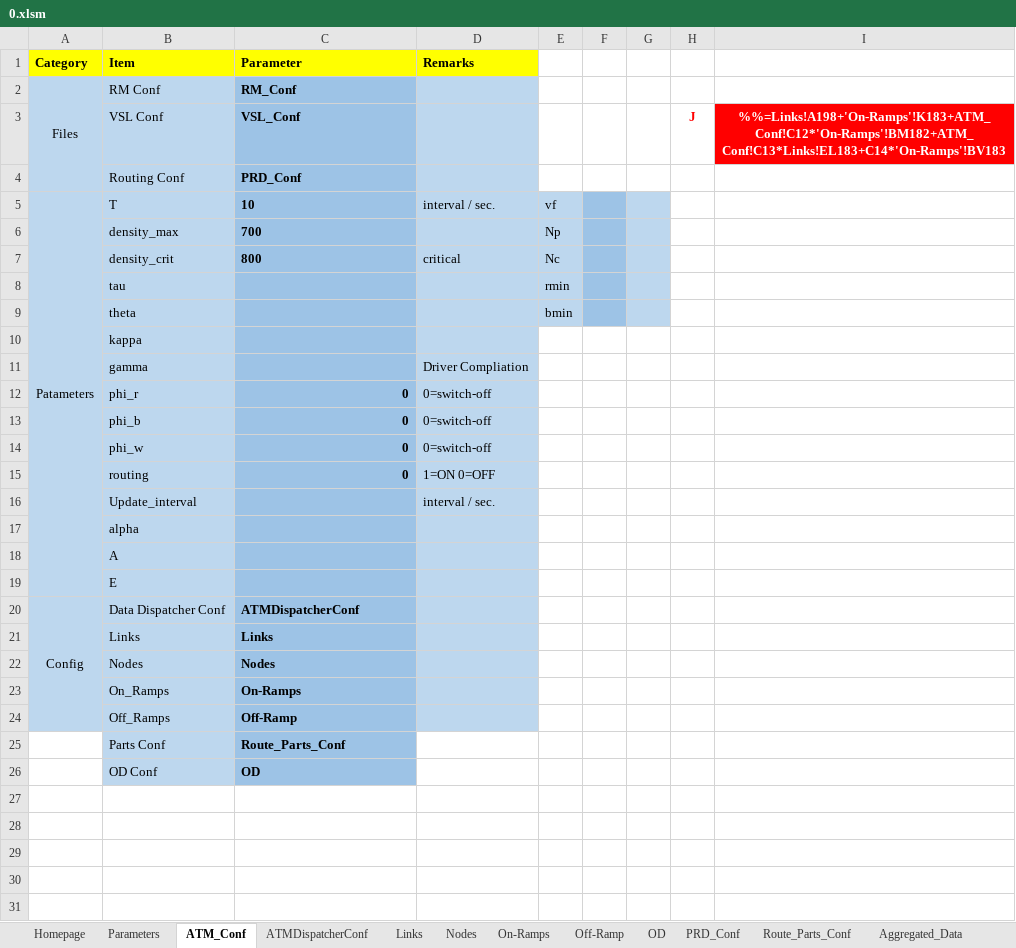
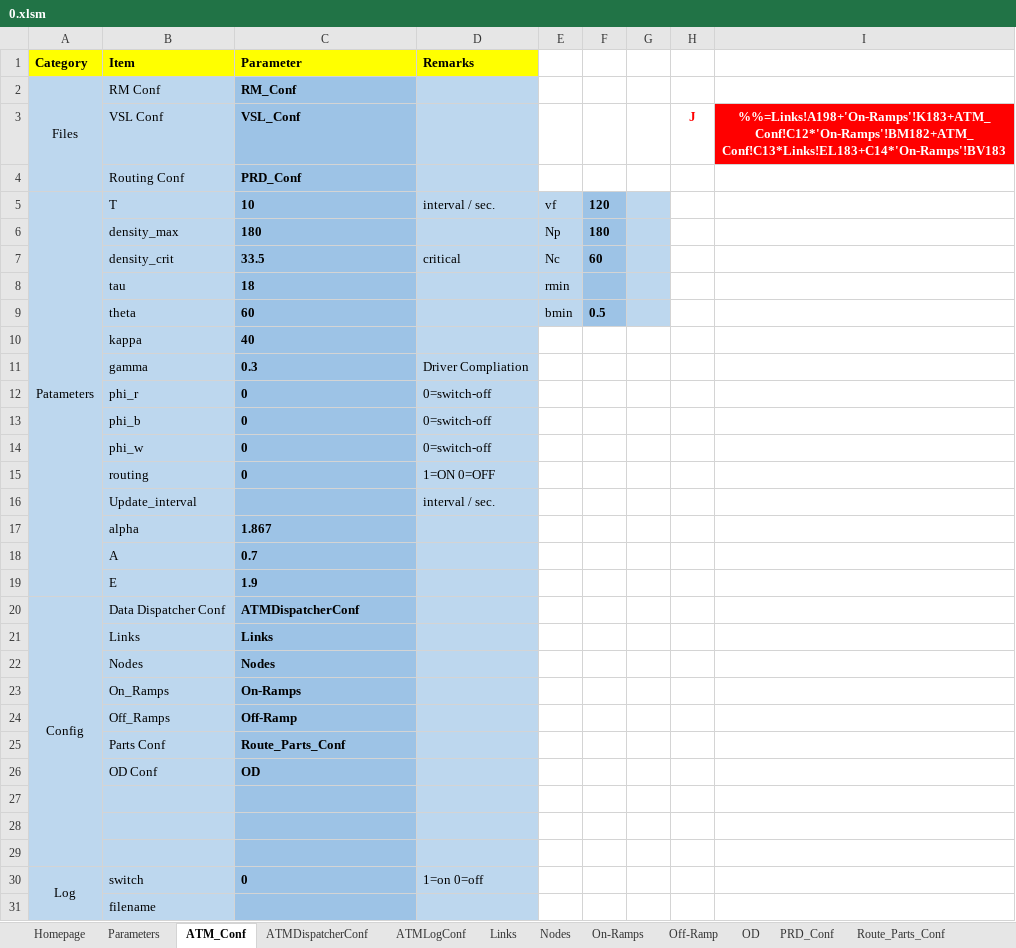
Before and after one commit to cantoncat/v430, an Excel workbook: 0.xlsm, sheet ATM_Conf, drawn as a sheet; only a part is shown; values as stored, in another font and other column widths than the file's, no borders; removed rows and columns are numbered as before the commit, all else as after; the diff covers the shown part only; the diff names each change by its address in the sheet, - before the commit and + after, or states it on an @@ line.

Commit message:
Added a logging function
Still missing some parameters.

```diff
--- a/0.xlsm (sheet ATM_Conf)
+++ b/0.xlsm (sheet ATM_Conf)
+sheet tab: ATMLogConf
-F5: (empty)
+F5: 120
-C6 (Parameter): 700
+C6 (Parameter): 180
-F6: (empty)
+F6: 180
-C7 (Parameter): 800
+C7 (Parameter): 33.5
-F7: (empty)
+F7: 60
-C8 (Parameter): (empty)
+C8 (Parameter): 18
-C9 (Parameter): (empty)
+C9 (Parameter): 60
-F9: (empty)
+F9: 0.5
-C10 (Parameter): (empty)
+C10 (Parameter): 40
-C11 (Parameter): (empty)
+C11 (Parameter): 0.3
-C12:C15 alignment: right
+C12:C15 alignment: left
-C17 (Parameter): (empty)
+C17 (Parameter): 1.867
-C18 (Parameter): (empty)
+C18 (Parameter): 0.7
-C19 (Parameter): (empty)
+C19 (Parameter): 1.9
-A20:A24 merged
+A20:A29 merged
-A25:A26 fill: none
+A25:A26 fill: #BDD7EE
-D25:D26 fill: none
+D25:D26 fill: #BDD7EE
+row 27: (empty)
+row 28: (empty)
+row 29: (empty)
+row 30: Log | switch | 0 | 1=on 0=off
+row 31:  | filename
```
Also changed, not shown: 1 added row elsewhere in this sheet, sheet Links, sheet On-Ramps, sheet Off-Ramp, sheet Nodes, formulas that keep their value, 1 other file.
